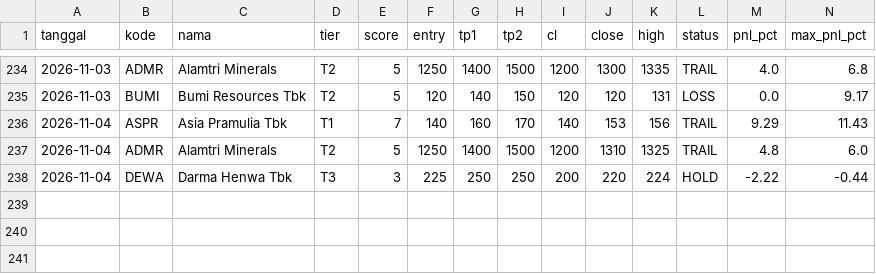
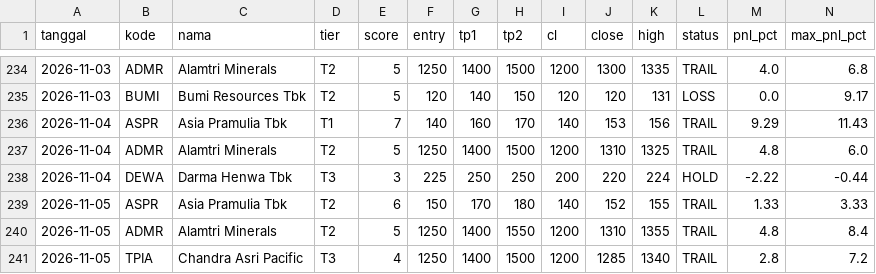
Before and after one commit to n4shru1/mycloude, a CSV file: data/trading/trade_log.csv, drawn as a sheet; only a part is shown, gaps mark what is left out; rows hold the shown columns only; the diff names each change by its address in the sheet, - before the commit and + after, or states it on an @@ line.

```diff
--- a/data/trading/trade_log.csv
+++ b/data/trading/trade_log.csv
+row 239: 2026-11-05 | ASPR | Asia Pramulia Tbk | T2 | 6 | 150 | 170 | 180 | 140 | 152 | 155 | TRAIL | 1.33 | 3.33
+row 240: 2026-11-05 | ADMR | Alamtri Minerals | T2 | 5 | 1250 | 1400 | 1550 | 1200 | 1310 | 1355 | TRAIL | 4.8 | 8.4
+row 241: 2026-11-05 | TPIA | Chandra Asri Pacific | T3 | 4 | 1250 | 1400 | 1500 | 1200 | 1285 | 1340 | TRAIL | 2.8 | 7.2
```
